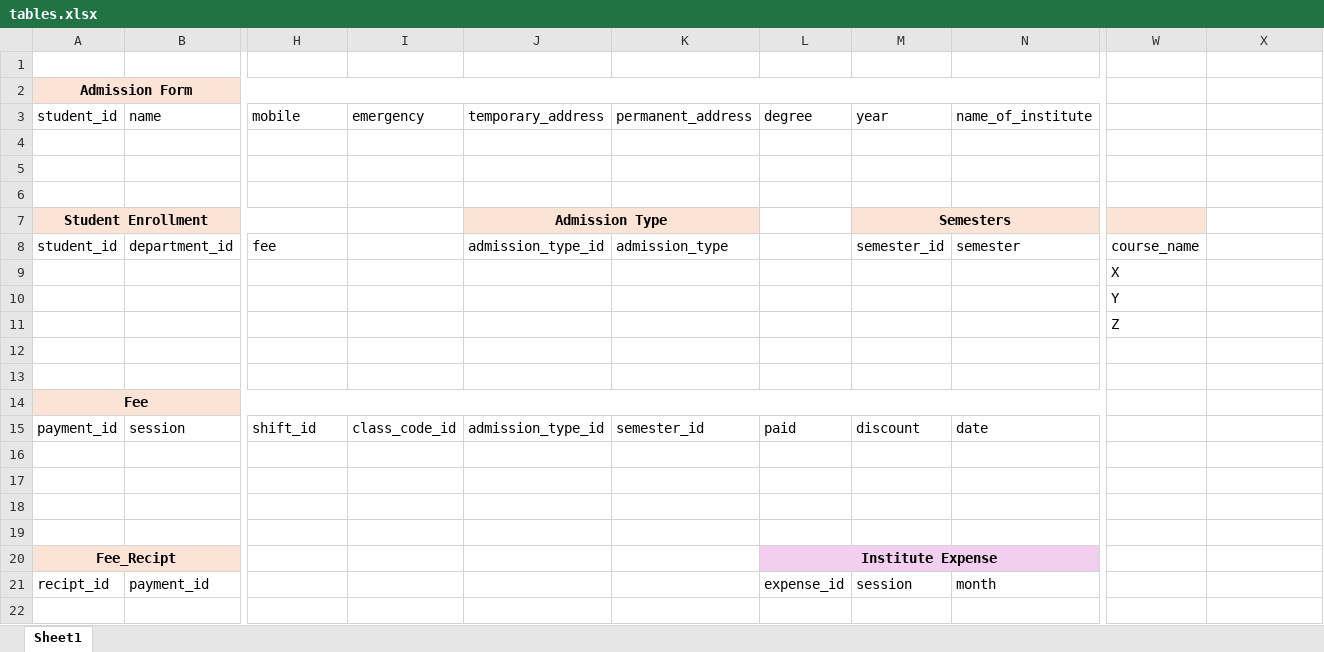
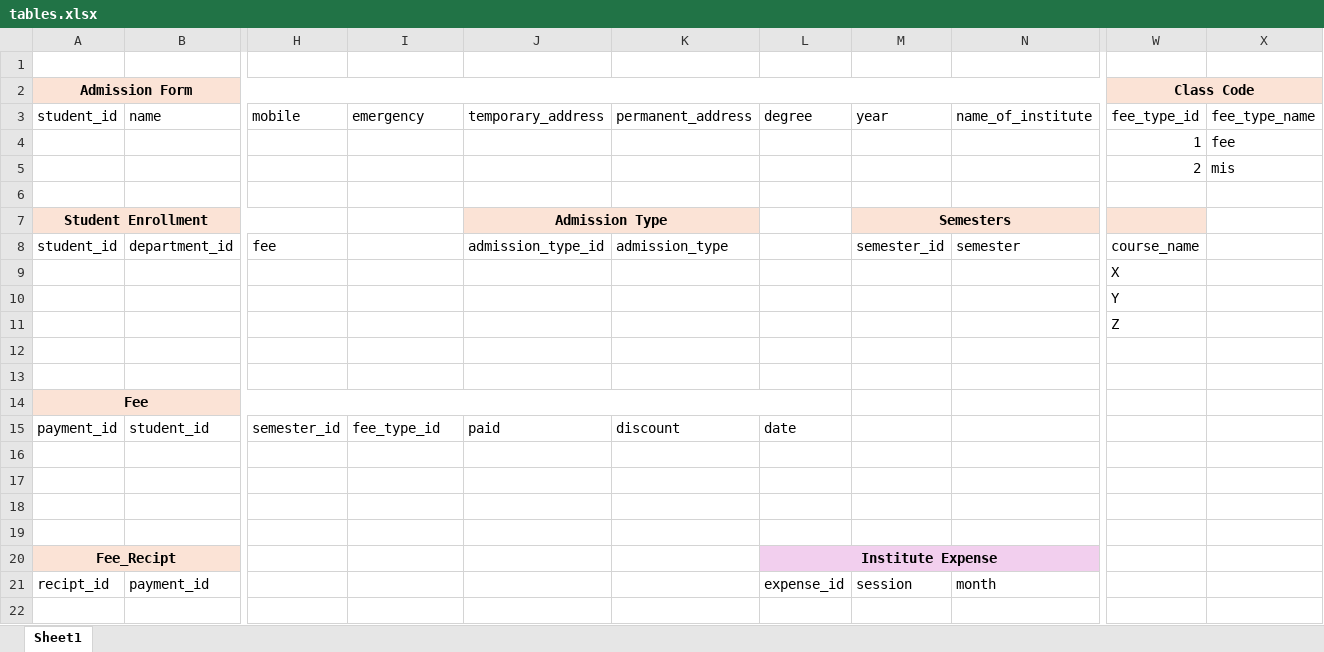
Before and after one commit to Ibrah-N/college-system, an Excel workbook: tables.xlsx, sheet Sheet1, drawn as a sheet; only a part is shown, gaps mark what is left out; values as stored, in another font and other column widths than the file's, no borders; removed rows and columns are numbered as before the commit, all else as after; rows hold the shown columns only; the diff names each change by its address in the sheet, - before the commit and + after, or states it on an @@ line.

```diff
--- a/tables.xlsx (sheet Sheet1)
+++ b/tables.xlsx (sheet Sheet1)
-W2: (empty)
+W2: Class Code
-W2:X2 fill: none
+W2:X2 fill: #FBE3D6
+W2:X2 merged
-W3: (empty)
+W3: fee_type_id
-X3: (empty)
+X3: fee_type_name
-W4: (empty)
+W4: 1
-X4: (empty)
+X4: fee
-W5: (empty)
+W5: 2
-X5: (empty)
+X5: mis
-A14:N14 merged
+A14:L14 merged
-M14:N14 fill: #FBE3D6
+M14:N14 fill: none
-row 15: payment_id | session | shift_id | class_code_id | admission_type_id | semester_id | paid | discount | date
+row 15: payment_id | student_id | semester_id | fee_type_id | paid | discount | date
```
Also changed, not shown: 11 other files.
